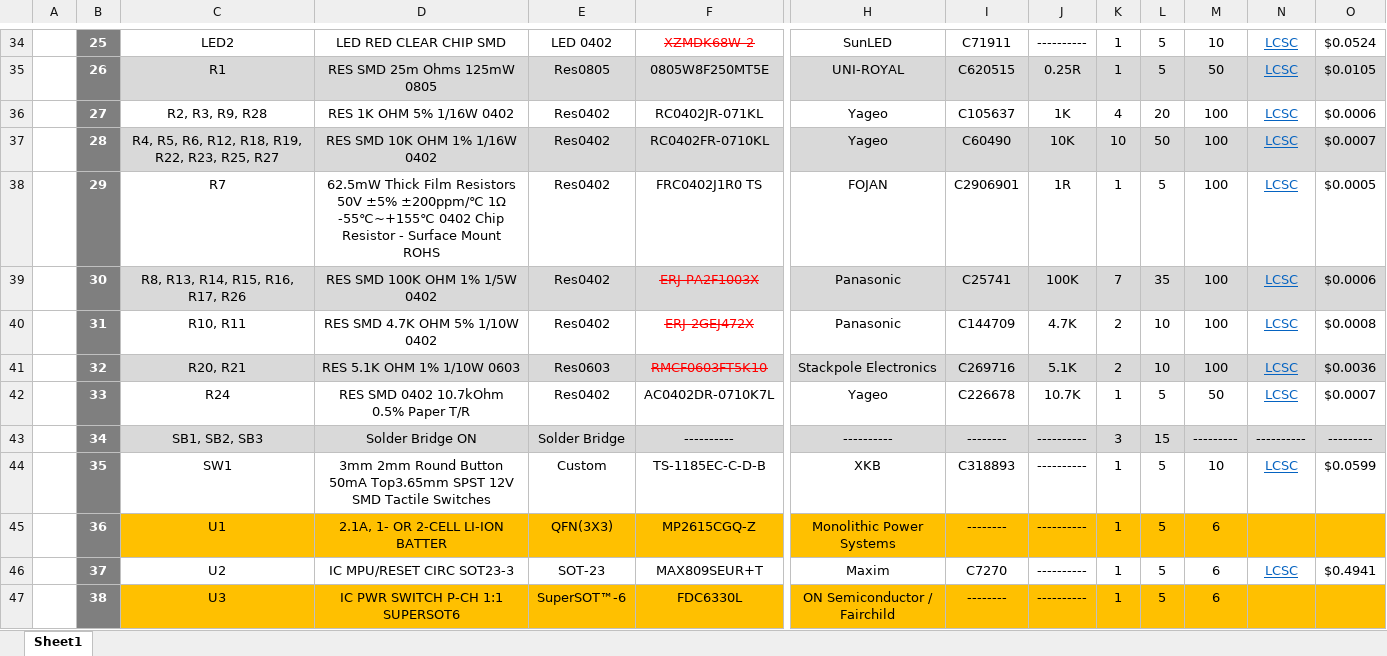
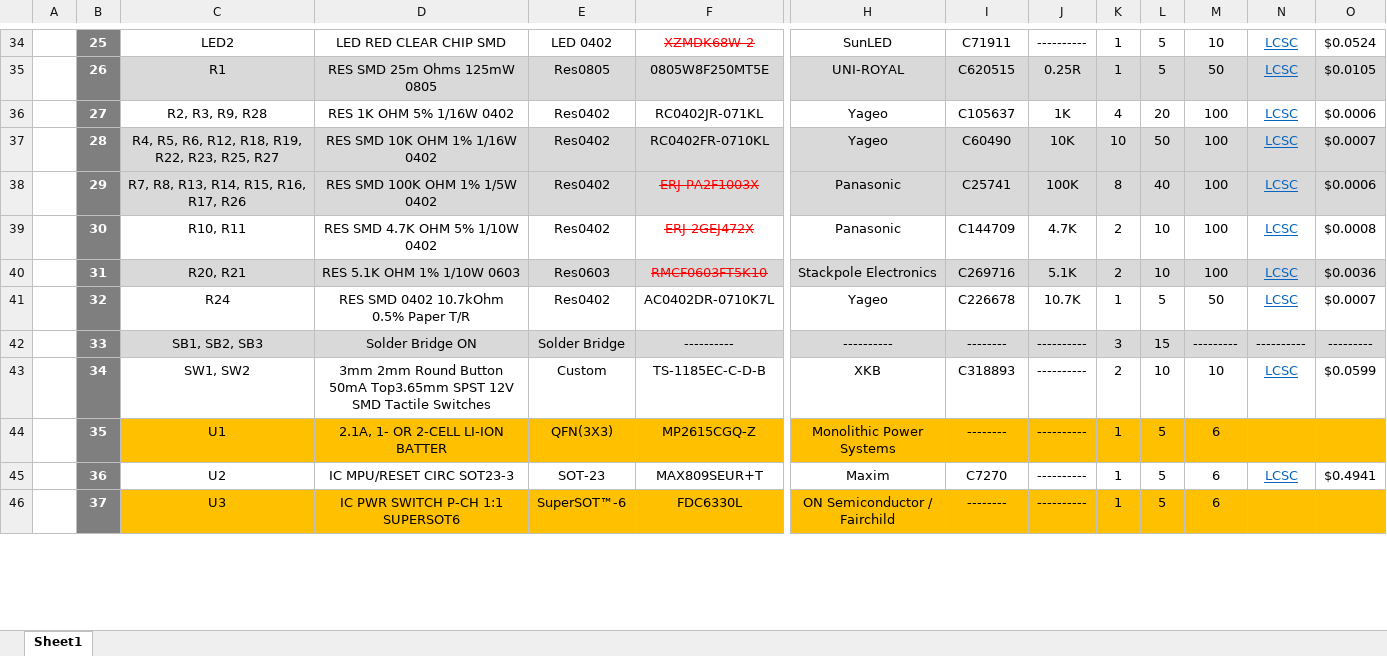
Before and after one commit to eSpark-Backup/manar-harake-s-e-m-g-device, an Excel workbook: Deliverables/BOM/Control-Board/eSpark_BOM-Control-Board.xlsx, sheet Sheet1, drawn as a sheet; only a part is shown, gaps mark what is left out; values as stored, in another font and other column widths than the file's, no borders; charts and pictures not drawn; removed rows and columns are numbered as before the commit, all else as after; rows hold the shown columns only; the diff covers the shown part only; the diff names each change by its address in the sheet, - before the commit and + after, or states it on an @@ line.

```diff
--- a/Deliverables/BOM/Control-Board/eSpark_BOM-Control-Board.xlsx (sheet Sheet1)
+++ b/Deliverables/BOM/Control-Board/eSpark_BOM-Control-Board.xlsx (sheet Sheet1)
-row 38:  | 29 | R7 | 62.5mW Thick Film Resistors 50V ±5% ±200ppm/℃ 1Ω -55℃~+155℃ 0402 Chip Resistor - Surface Mount ROHS | Res0402 | FRC0402J1R0 TS | FOJAN | C2906901 | 1R | 1 | 5 | 100 | LCSC | $0.0005
-B38: 30
+B38: 29
-C38: R8, R13, R14, R15, R16, R17, R26
+C38: R7, R8, R13, R14, R15, R16, R17, R26
-K38: 7
+K38: 8
-L38: 35
+L38: 40
-B39: 31
+B39: 30
-B40: 32
+B40: 31
-B41: 33
+B41: 32
-B42: 34
+B42: 33
-B43: 35
+B43: 34
-C43: SW1
+C43: SW1, SW2
-K43: 1
+K43: 2
-L43: 5
+L43: 10
-B44: 36
+B44: 35
-B45: 37
+B45: 36
-B46: 38
+B46: 37
```
Also changed, not shown: 1 added row, 1 removed row and 30 edited cells elsewhere in this sheet, formulas that keep their value, 3 other files.
